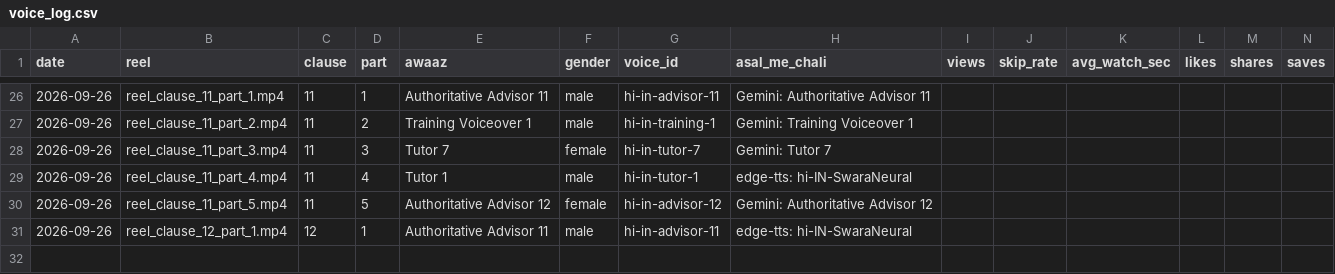
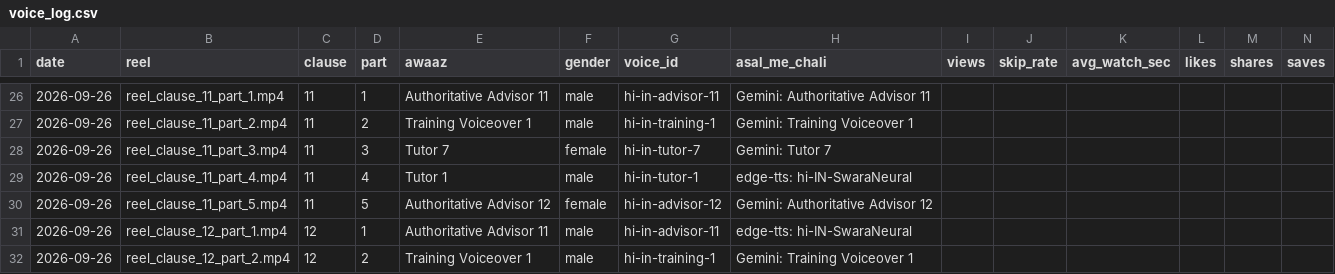
Before and after one commit to r40706876-stack/postal-wala-automation, a CSV file: generated_reels/voice_log.csv, drawn as a sheet; only a part is shown, gaps mark what is left out.

```diff
--- a/generated_reels/voice_log.csv
+++ b/generated_reels/voice_log.csv
@@ -31 +31,2 @@
 2026-09-26,reel_clause_12_part_1.mp4,12,1,Authoritative Advisor 11,male,hi-in-advisor-11,edge-tts: hi-IN-SwaraNeural,,,,,,
+2026-09-26,reel_clause_12_part_2.mp4,12,2,Training Voiceover 1,male,hi-in-training-1,Gemini: Training Voiceover 1,,,,,,
```
Also changed, not shown: 7 other files.
